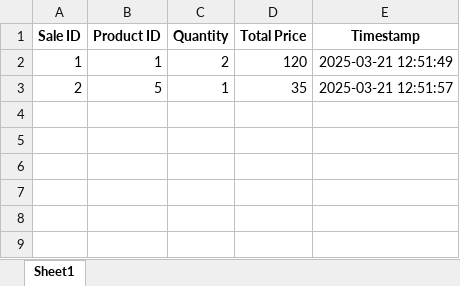
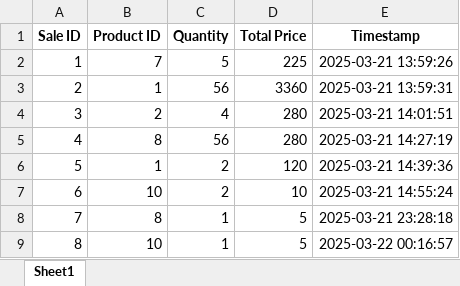
Before and after one commit to Blackstar28/SYStem, an Excel workbook: sales_report.xlsx, sheet Sheet1, drawn as a sheet; values as stored, in another font and other column widths than the file's, no borders; the diff names each change by its address in the sheet, - before the commit and + after, or states it on an @@ line.

```diff
--- a/sales_report.xlsx (sheet Sheet1)
+++ b/sales_report.xlsx (sheet Sheet1)
-B2 (Product ID): 1
+B2 (Product ID): 7
-C2 (Quantity): 2
+C2 (Quantity): 5
-D2 (Total Price): 120
+D2 (Total Price): 225
-E2 (Timestamp): 2025-03-21 12:51:49
+E2 (Timestamp): 2025-03-21 13:59:26
-B3 (Product ID): 5
+B3 (Product ID): 1
-C3 (Quantity): 1
+C3 (Quantity): 56
-D3 (Total Price): 35
+D3 (Total Price): 3360
-E3 (Timestamp): 2025-03-21 12:51:57
+E3 (Timestamp): 2025-03-21 13:59:31
+row 4: 3 | 2 | 4 | 280 | 2025-03-21 14:01:51
+row 5: 4 | 8 | 56 | 280 | 2025-03-21 14:27:19
+row 6: 5 | 1 | 2 | 120 | 2025-03-21 14:39:36
+row 7: 6 | 10 | 2 | 10 | 2025-03-21 14:55:24
+row 8: 7 | 8 | 1 | 5 | 2025-03-21 23:28:18
+row 9: 8 | 10 | 1 | 5 | 2025-03-22 00:16:57
```
Also changed, not shown: 17 other files.
